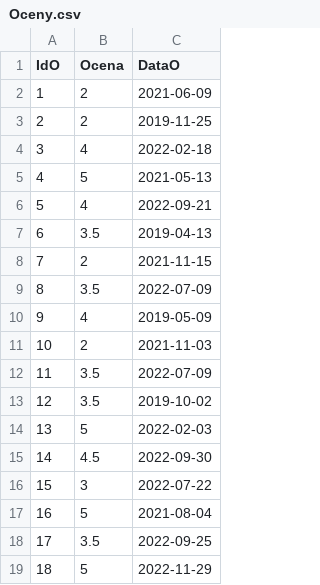
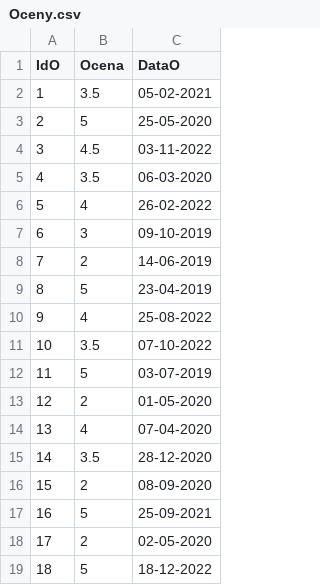
Before and after one commit to Jakub-Ner/Dummy-Generator, a CSV file: lab1_generated_tables/Oceny.csv, drawn as a sheet; only a part is shown; the diff covers the shown part only.

```diff
--- a/lab1_generated_tables/Oceny.csv
+++ b/lab1_generated_tables/Oceny.csv
@@ -1,19 +1,19 @@
 IdO;Ocena;DataO
-1;2;2021-06-09
-2;2;2019-11-25
-3;4;2022-02-18
-4;5;2021-05-13
-5;4;2022-09-21
-6;3.5;2019-04-13
-7;2;2021-11-15
-8;3.5;2022-07-09
-9;4;2019-05-09
-10;2;2021-11-03
-11;3.5;2022-07-09
-12;3.5;2019-10-02
-13;5;2022-02-03
-14;4.5;2022-09-30
-15;3;2022-07-22
-16;5;2021-08-04
-17;3.5;2022-09-25
-18;5;2022-11-29
+1;3.5;05-02-2021
+2;5;25-05-2020
+3;4.5;03-11-2022
+4;3.5;06-03-2020
+5;4;26-02-2022
+6;3;09-10-2019
+7;2;14-06-2019
+8;5;23-04-2019
+9;4;25-08-2022
+10;3.5;07-10-2022
+11;5;03-07-2019
+12;2;01-05-2020
+13;4;07-04-2020
+14;3.5;28-12-2020
+15;2;08-09-2020
+16;5;25-09-2021
+17;2;02-05-2020
+18;5;18-12-2022
```
Also changed, not shown: 22 edited cells elsewhere in this file, lab1_generated_tables/Nauczyciele.csv, lab1_generated_tables/Uczniowie.csv, 5 other files.
